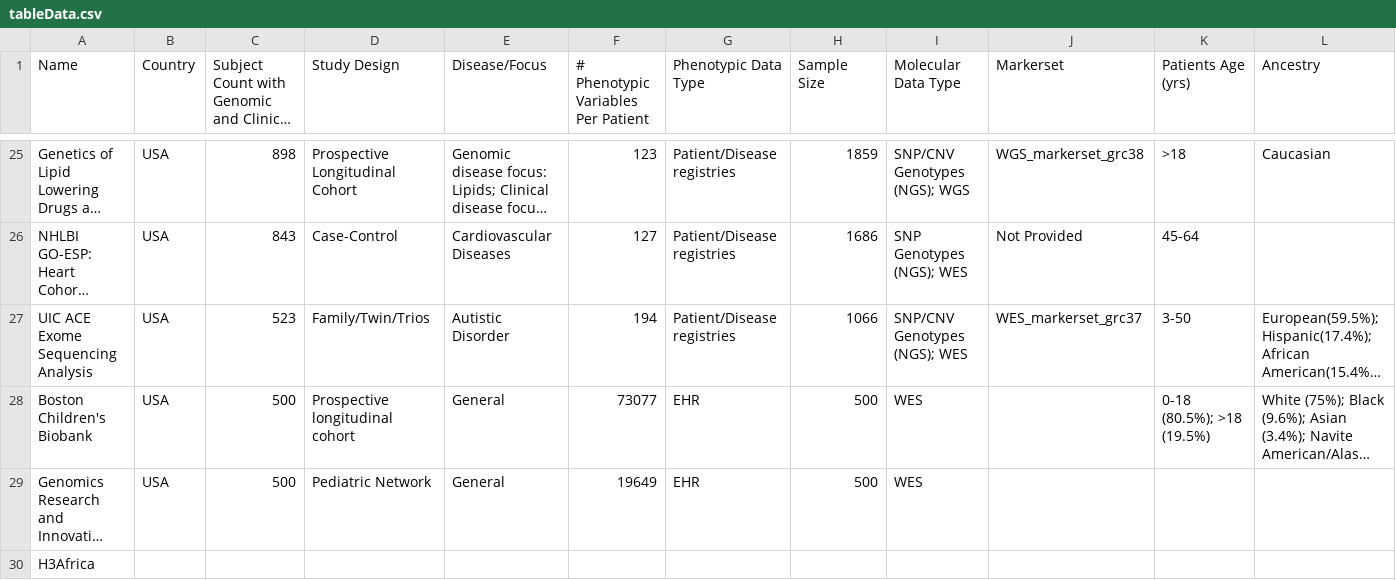
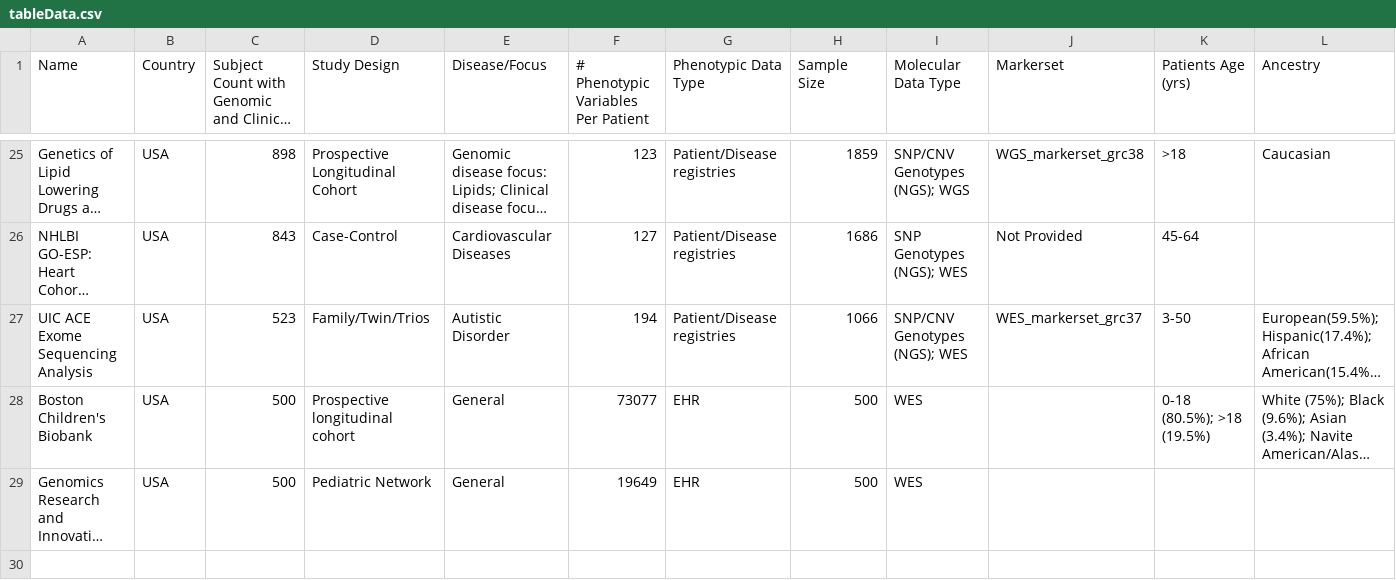
Before and after one commit to hms-dbmi/GenoPheno-CatalogShiny, a CSV file: csv/tableData.csv, drawn as a sheet; only a part is shown, gaps mark what is left out; long unchanged cells end in …; rows hold the shown columns only; the diff names each change by its address in the sheet, - before the commit and + after, or states it on an @@ line.

Commit message:
Update table content

```diff
--- a/csv/tableData.csv
+++ b/csv/tableData.csv
-row 30: H3Africa
```
Also changed, not shown: 1 other file.
